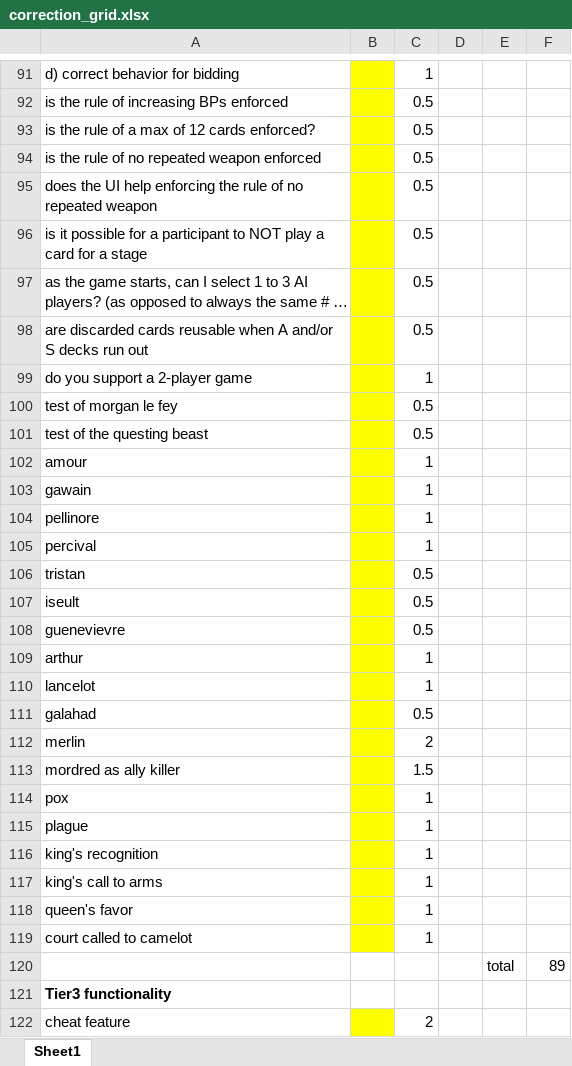
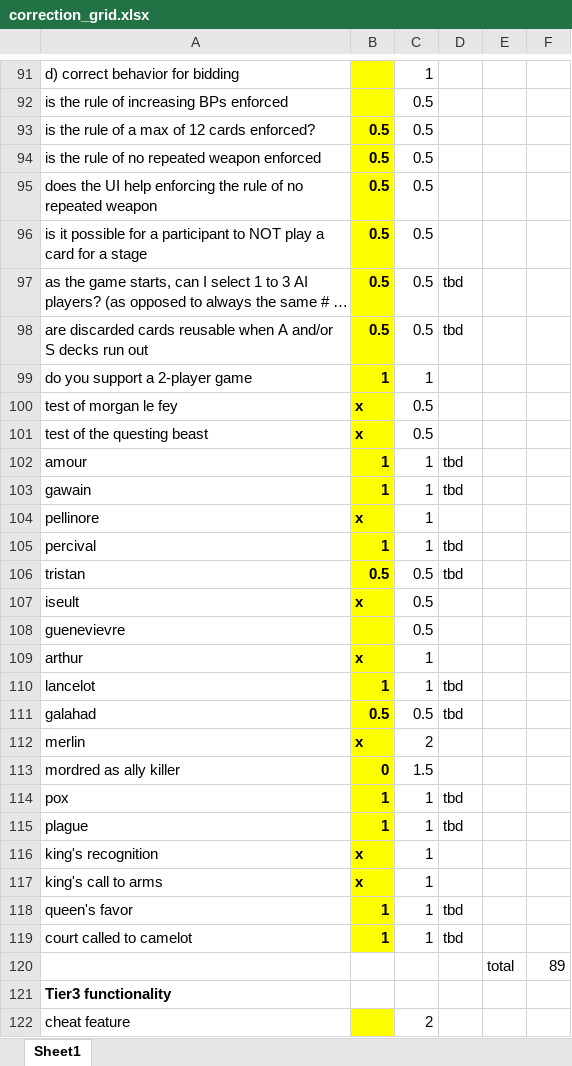
Before and after one commit to DamourYouKnow/Quest, an Excel workbook: Docs/correction_grid.xlsx, sheet Sheet1, drawn as a sheet; only a part is shown, gaps mark what is left out; long unchanged cells end in …; values as stored, in another font and other column widths than the file's, no borders; the diff covers the shown part only; the diff names each change by its address in the sheet, - before the commit and + after, or states it on an @@ line.

```diff
--- a/Docs/correction_grid.xlsx (sheet Sheet1)
+++ b/Docs/correction_grid.xlsx (sheet Sheet1)
-B93:B98: (empty)
+B93:B98: 0.5
-D97:D98: (empty)
+D97:D98: tbd
-B99: (empty)
+B99: 1
-B100:B101: (empty)
+B100:B101: x
-B102:B103: (empty)
+B102:B103: 1
-D102:D103: (empty)
+D102:D103: tbd
-B104: (empty)
+B104: x
-B105: (empty)
+B105: 1
-D105:D106: (empty)
+D105:D106: tbd
-B106: (empty)
+B106: 0.5
-B107: (empty)
+B107: x
-B109: (empty)
+B109: x
-B110: (empty)
+B110: 1
-D110:D111: (empty)
+D110:D111: tbd
-B111: (empty)
+B111: 0.5
-B112: (empty)
+B112: x
-B113: (empty)
+B113: 0
-B114:B115: (empty)
+B114:B115: 1
-D114:D115: (empty)
+D114:D115: tbd
-B116:B117: (empty)
+B116:B117: x
-B118:B119: (empty)
+B118:B119: 1
-D118:D119: (empty)
+D118:D119: tbd
```
Also changed, not shown: 3 added rows and 14 edited cells elsewhere in this sheet, 1 other file.
